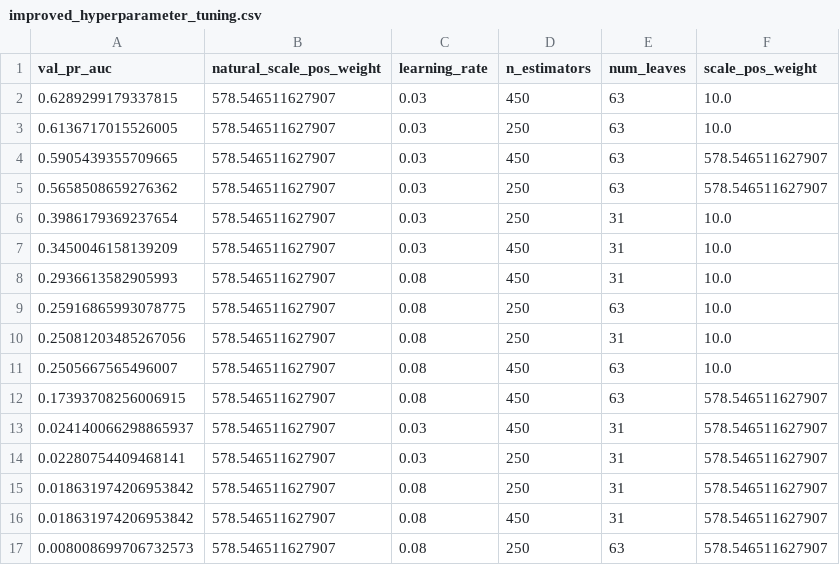
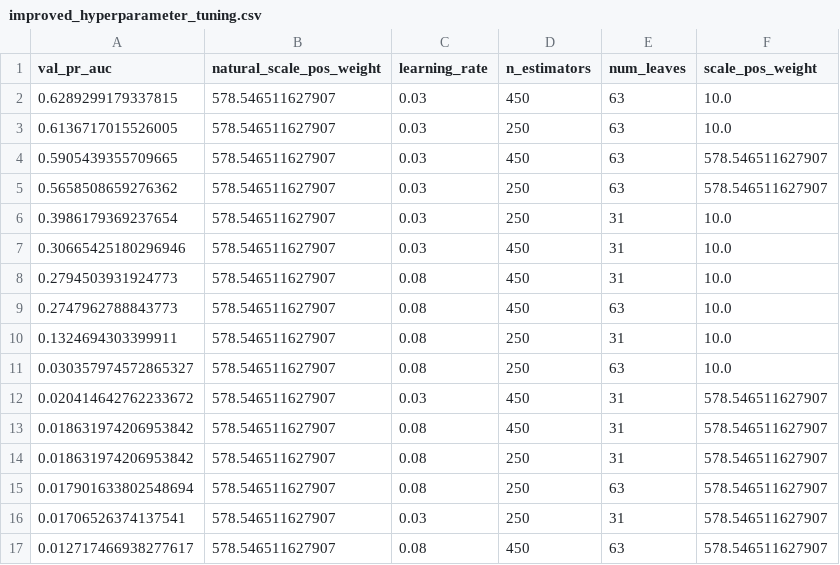
Before and after one commit to AnBinh1703/Final_Project_DMM501_Group1, a CSV file: artifacts/benchmarks/improved_hyperparameter_tuning.csv, drawn as a sheet.

```diff
--- a/artifacts/benchmarks/improved_hyperparameter_tuning.csv
+++ b/artifacts/benchmarks/improved_hyperparameter_tuning.csv
@@ -6,12 +6,12 @@ val_pr_auc,natural_scale_pos_weight,learning_rate,n_estimators,num_leaves,scale_
 0.3986179369237654,578.546511627907,0.03,250,31,10.0
-0.3450046158139209,578.546511627907,0.03,450,31,10.0
-0.2936613582905993,578.546511627907,0.08,450,31,10.0
-0.25916865993078775,578.546511627907,0.08,250,63,10.0
-0.25081203485267056,578.546511627907,0.08,250,31,10.0
-0.2505667565496007,578.546511627907,0.08,450,63,10.0
-0.17393708256006915,578.546511627907,0.08,450,63,578.546511627907
-0.024140066298865937,578.546511627907,0.03,450,31,578.546511627907
-0.02280754409468141,578.546511627907,0.03,250,31,578.546511627907
+0.30665425180296946,578.546511627907,0.03,450,31,10.0
+0.2794503931924773,578.546511627907,0.08,450,31,10.0
+0.2747962788843773,578.546511627907,0.08,450,63,10.0
+0.1324694303399911,578.546511627907,0.08,250,31,10.0
+0.030357974572865327,578.546511627907,0.08,250,63,10.0
+0.020414642762233672,578.546511627907,0.03,450,31,578.546511627907
+0.018631974206953842,578.546511627907,0.08,450,31,578.546511627907
 0.018631974206953842,578.546511627907,0.08,250,31,578.546511627907
-0.018631974206953842,578.546511627907,0.08,450,31,578.546511627907
-0.008008699706732573,578.546511627907,0.08,250,63,578.546511627907
+0.017901633802548694,578.546511627907,0.08,250,63,578.546511627907
+0.01706526374137541,578.546511627907,0.03,250,31,578.546511627907
+0.012717466938277617,578.546511627907,0.08,450,63,578.546511627907
```
Also changed, not shown: artifacts/benchmarks/improved_metrics_table.csv, artifacts/benchmarks/shap_importance_table.csv, 20 other files.
